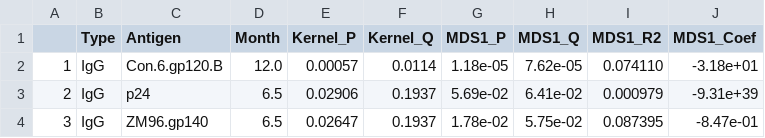
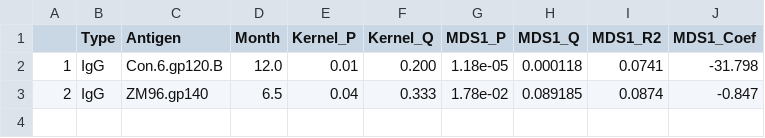
Before and after one commit to cramjaco/Nyvac_096_Microbiome, a CSV file: tables/shortPermkernTable.csv, drawn as a sheet.

```diff
--- a/tables/shortPermkernTable.csv
+++ b/tables/shortPermkernTable.csv
@@ -1,4 +1,3 @@
 "","Type","Antigen","Month","Kernel_P","Kernel_Q","MDS1_P","MDS1_Q","MDS1_R2","MDS1_Coef"
-"1","IgG","Con.6.gp120.B","12.0","0.00057","0.0114","1.18e-05","7.62e-05","0.074110","-3.18e+01"
-"2","IgG","p24"," 6.5","0.02906","0.1937","5.69e-02","6.41e-02","0.000979","-9.31e+39"
-"3","IgG","ZM96.gp140"," 6.5","0.02647","0.1937","1.78e-02","5.75e-02","0.087395","-8.47e-01"
+"1","IgG","Con.6.gp120.B","12.0","0.01","0.200","1.18e-05","0.000118","0.0741","-31.798"
+"2","IgG","ZM96.gp140"," 6.5","0.04","0.333","1.78e-02","0.089185","0.0874"," -0.847"
```
Also changed, not shown: tables/allMDSGlmPValues.csv, tables/concisePermkernTable.csv, 44 other files.
